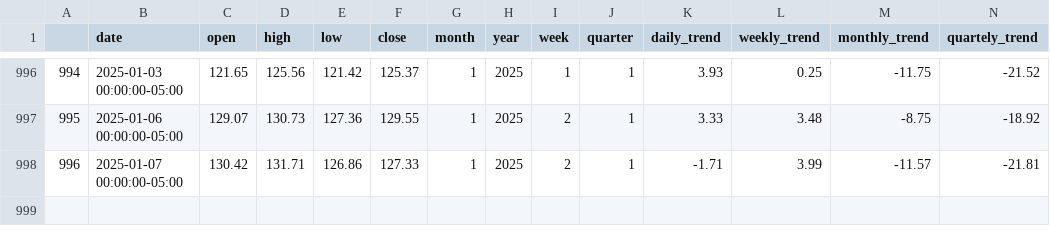
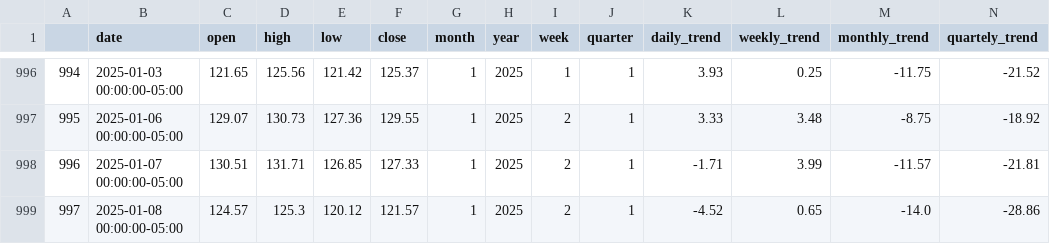
Before and after one commit to smart-applications-de/smart-app-generative-ai, a CSV file: history/data/_AMD_data.csv, drawn as a sheet; only a part is shown, gaps mark what is left out; rows hold the shown columns only; the diff names each change by its address in the sheet, - before the commit and + after, or states it on an @@ line.

```diff
--- a/history/data/_AMD_data.csv
+++ b/history/data/_AMD_data.csv
-C998 (open): 130.42
+C998 (open): 130.51
-E998 (low): 126.86
+E998 (low): 126.85
+row 999: 997 | 2025-01-08 00:00:00-05:00 | 124.57 | 125.3 | 120.12 | 121.57 | 1 | 2025 | 2 | 1 | -4.52 | 0.65 | -14.0 | -28.86
```
Also changed, not shown: history/data/company_stock_info_AMD_data.csv, history/data/df_performance.csv, 29 other files.
